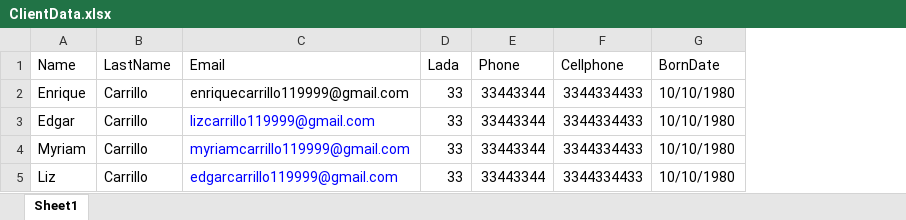
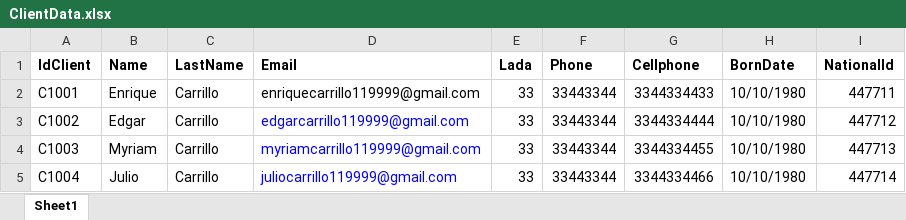
Before and after one commit to enriqu3l/reposelenium, an Excel workbook: testautomation/src/main/resources/SourceDataFiles/ClientData.xlsx, sheet Sheet1, drawn as a sheet; values as stored, in another font and other column widths than the file's, no borders; addresses are those after the commit; the diff names each change by its address in the sheet, - before the commit and + after, or states it on an @@ line.

```diff
--- a/testautomation/src/main/resources/SourceDataFiles/ClientData.xlsx (sheet Sheet1)
+++ b/testautomation/src/main/resources/SourceDataFiles/ClientData.xlsx (sheet Sheet1)
+column A (IdClient), rows 2-5: C1001 | C1002 | C1003 | C1004
+column I (NationalId), rows 2-5: 447711 | 447712 | 447713 | 447714
-B1:H1 bold: off
+B1:H1 bold: on
-D3 (Email): lizcarrillo119999@gmail.com
+D3 (Email): edgarcarrillo119999@gmail.com
-G3 (Cellphone): 3344334433
+G3 (Cellphone): 3344334444
-G4 (Cellphone): 3344334433
+G4 (Cellphone): 3344334455
-B5 (Name): Liz
+B5 (Name): Julio
-D5 (Email): edgarcarrillo119999@gmail.com
+D5 (Email): juliocarrillo119999@gmail.com
-G5 (Cellphone): 3344334433
+G5 (Cellphone): 3344334466
```
Also changed, not shown: testautomation/src/main/resources/SourceDataFiles/CreditCardsData.xlsx, testautomation/target/classes/SourceDataFiles/ClientData.xlsx, 31 other files.
